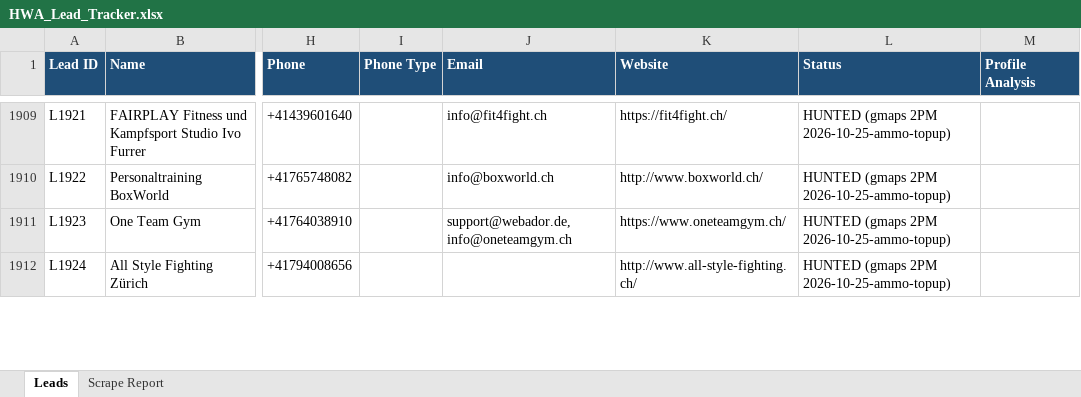
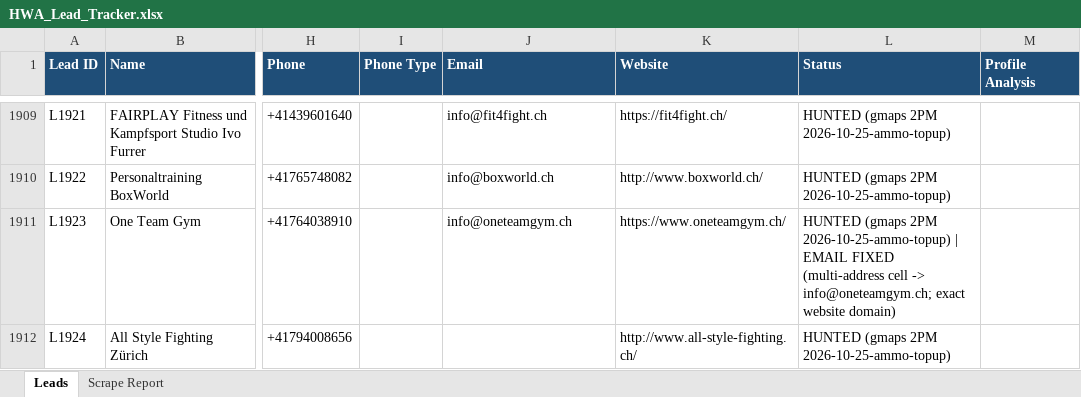
Before and after one commit to hsnwarriorapparel-dot/hsn-business, an Excel workbook: HWA_Lead_Tracker.xlsx, sheet Leads, drawn as a sheet; only a part is shown, gaps mark what is left out; values as stored, in another font and other column widths than the file's, no borders; the diff covers the shown part only; the diff names each change by its address in the sheet, - before the commit and + after, or states it on an @@ line.

Commit message:
gmaps 2PM scrape 2026-10-26 (multi-address email cell repair)

```diff
--- a/HWA_Lead_Tracker.xlsx (sheet Leads)
+++ b/HWA_Lead_Tracker.xlsx (sheet Leads)
-J1911 (Email): support@webador.de, info@oneteamgym.ch
+J1911 (Email): info@oneteamgym.ch
-L1911 (Status): …2PM 2026-10-25-ammo-topup)
+L1911 (Status): …2PM 2026-10-25-ammo-topup) | EMAIL FIXED (multi-address cell -> info@oneteamgym.ch; exact website domain)
```
Also changed, not shown: 32 edited cells elsewhere in this sheet, 1 other file.
